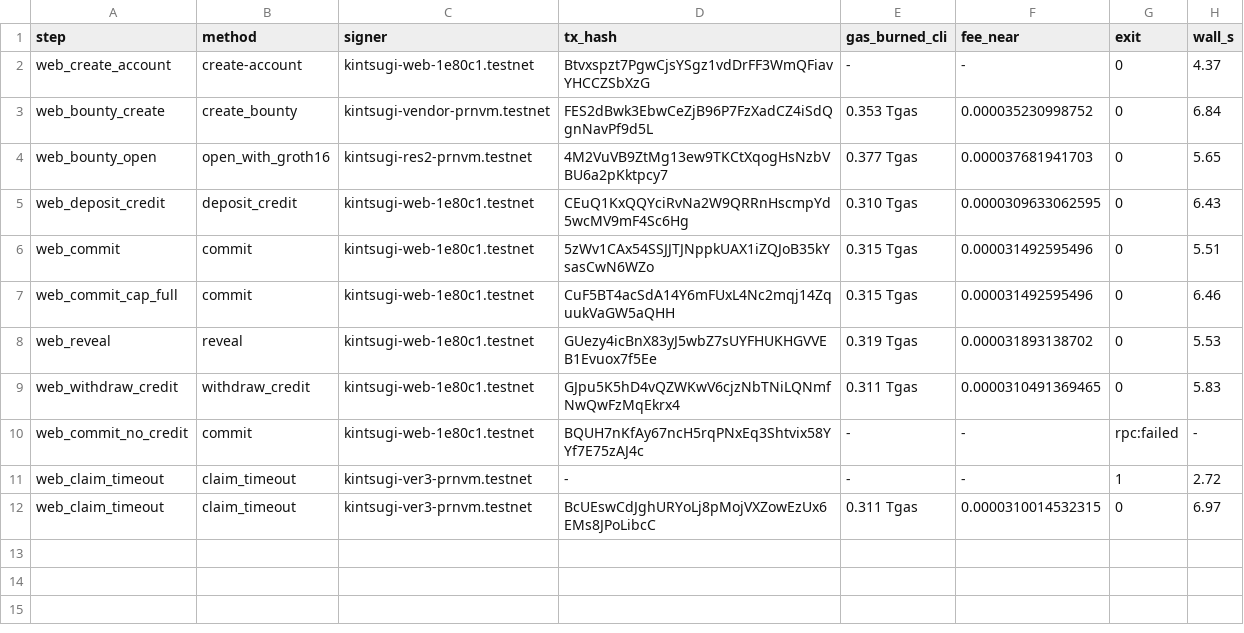
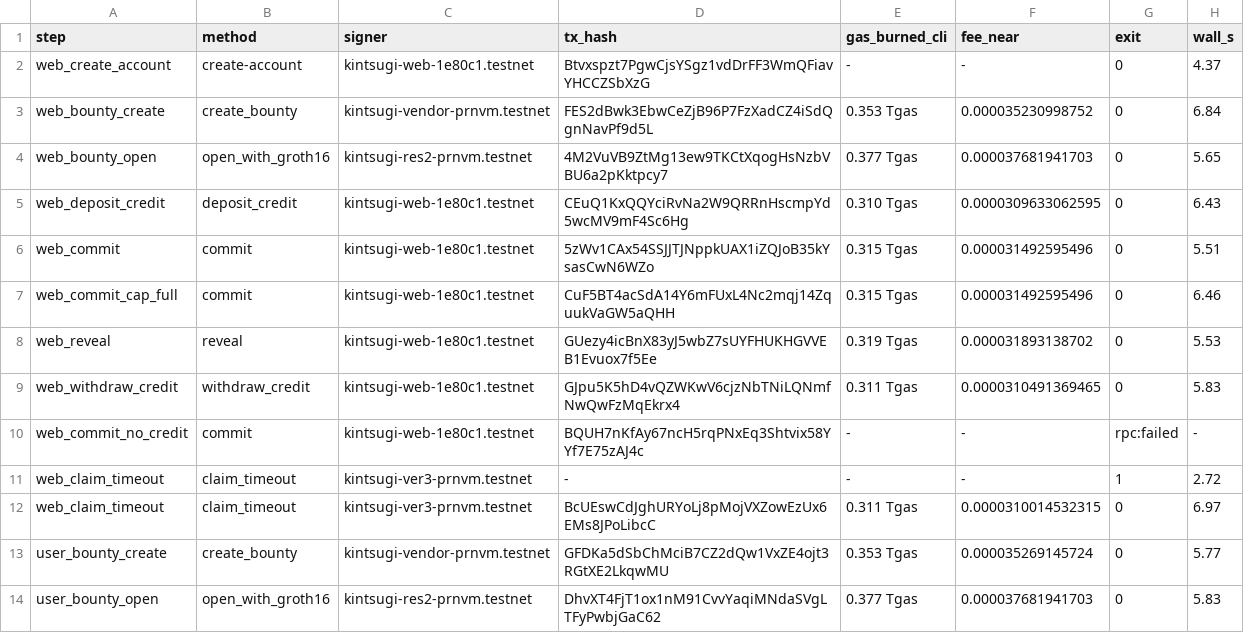
Before and after one commit to pgreyy/skarbnik, a TSV file: docs/evidence/web/transactions.tsv, drawn as a sheet.

Commit message:
Site: test bounty 14 for trying the wallet flow, marked Test bounty on the site and in the feed

```diff
--- a/docs/evidence/web/transactions.tsv
+++ b/docs/evidence/web/transactions.tsv
@@ -12 +12,3 @@ web_claim_timeout	claim_timeout	kintsugi-ver3-prnvm.testnet	-	-	-	1	2.72
 web_claim_timeout	claim_timeout	kintsugi-ver3-prnvm.testnet	BcUEswCdJghURYoLj8pMojVXZowEzUx6EMs8JPoLibcC	0.311 Tgas	0.0000310014532315	0	6.97
+user_bounty_create	create_bounty	kintsugi-vendor-prnvm.testnet	GFDKa5dSbChMciB7CZ2dQw1VxZE4ojt3RGtXE2LkqwMU	0.353 Tgas	0.000035269145724	0	5.77
+user_bounty_open	open_with_groth16	kintsugi-res2-prnvm.testnet	DhvXT4FjT1ox1nM91CvvYaqiMNdaSVgLTFyPwbjGaC62	0.377 Tgas	0.000037681941703	0	5.83
```
Also changed, not shown: 13 other files.
